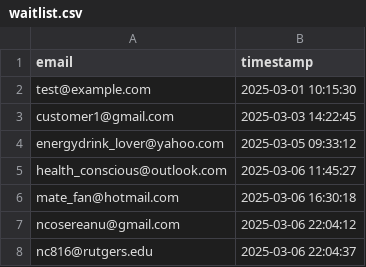
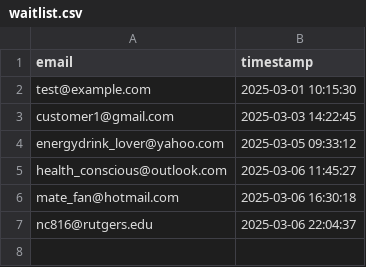
Before and after one commit to drinkitza/drinkitza, a CSV file: emails/waitlist.csv, drawn as a sheet.

Commit message:
Remove email ncosereanu@gmail.com from waitlist

```diff
--- a/emails/waitlist.csv
+++ b/emails/waitlist.csv
@@ -6,3 +6,2 @@ health_conscious@outlook.com,2025-03-06 11:45:27
 mate_fan@hotmail.com,2025-03-06 16:30:18
-ncosereanu@gmail.com,2025-03-06 22:04:12
 nc816@rutgers.edu,2025-03-06 22:04:37
```
